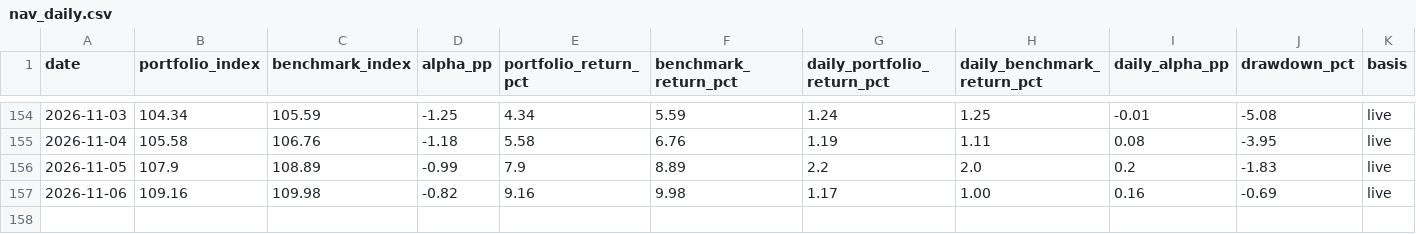
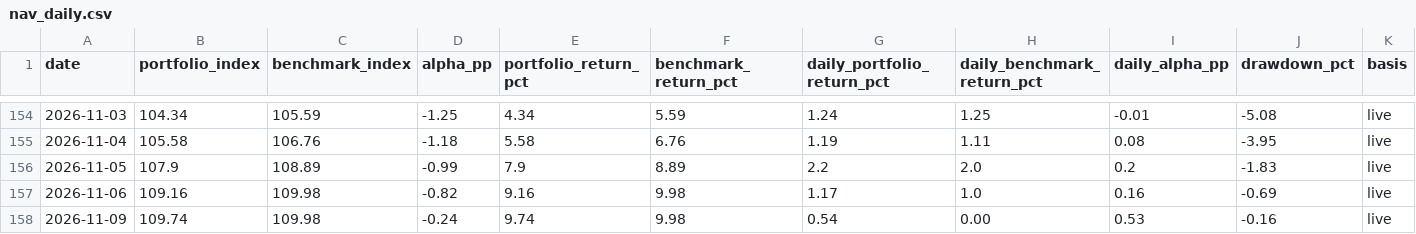
Before and after one commit to madvish/vishnumadat.github.io, a CSV file: data/nav_daily.csv, drawn as a sheet; only a part is shown, gaps mark what is left out.

```diff
--- a/data/nav_daily.csv
+++ b/data/nav_daily.csv
@@ -156,2 +156,3 @@ date,portfolio_index,benchmark_index,alpha_pp,portfolio_return_pct,benchmark_ret
 2026-11-05,107.9,108.89,-0.99,7.9,8.89,2.2,2.0,0.2,-1.83,live
-2026-11-06,109.16,109.98,-0.82,9.16,9.98,1.17,1.00,0.16,-0.69,live
+2026-11-06,109.16,109.98,-0.82,9.16,9.98,1.17,1.0,0.16,-0.69,live
+2026-11-09,109.74,109.98,-0.24,9.74,9.98,0.54,0.00,0.53,-0.16,live
```
Also changed, not shown: data/prices_daily.csv, 1 other file.
